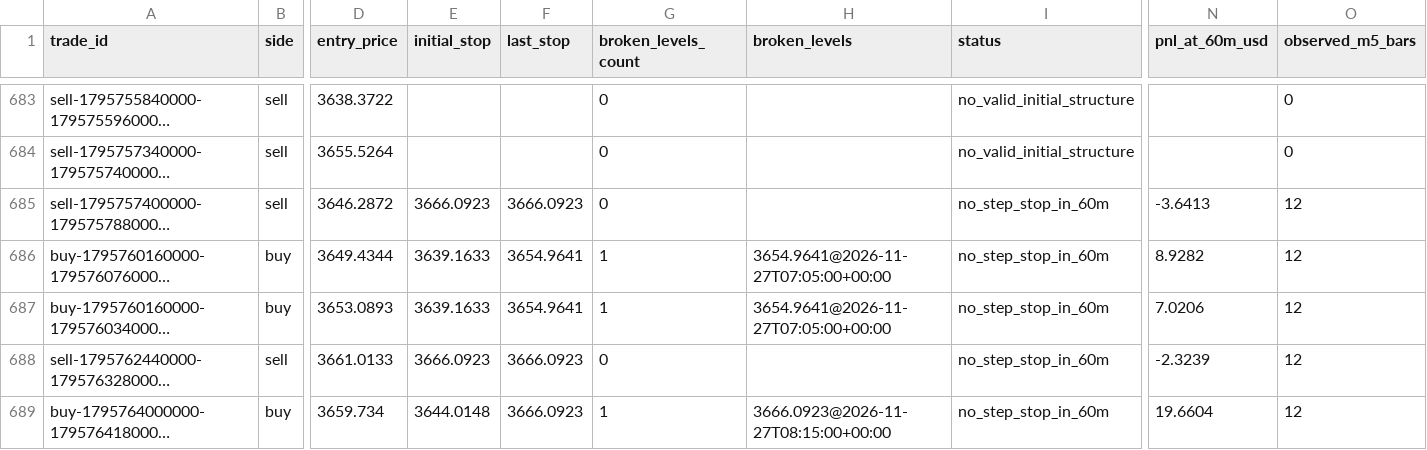
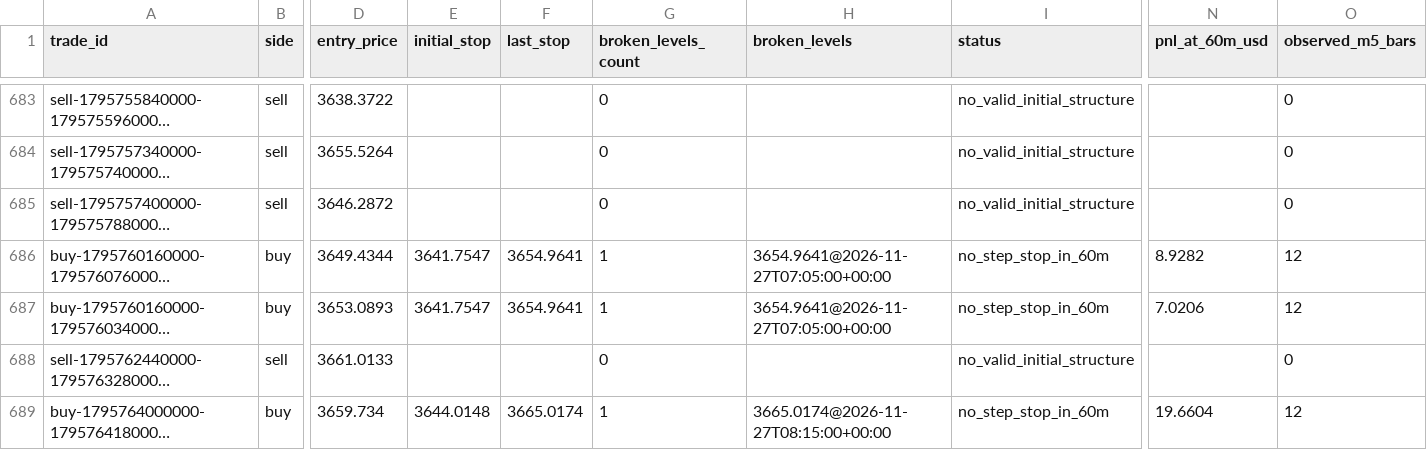
Before and after one commit to salehrbo1-cell/Alert-bot, a CSV file: research/sonic_paper/exit_rule_step_resistance.csv, drawn as a sheet; only a part is shown, gaps mark what is left out; long unchanged cells end in …; the diff covers the shown part only; the diff names each change by its address in the sheet, - before the commit and + after, or states it on an @@ line.

```diff
--- a/research/sonic_paper/exit_rule_step_resistance.csv
+++ b/research/sonic_paper/exit_rule_step_resistance.csv
-E685 (initial_stop): 3666.0923
+E685 (initial_stop): (empty)
-F685 (last_stop): 3666.0923
+F685 (last_stop): (empty)
-I685 (status): no_step_stop_in_60m
+I685 (status): no_valid_initial_structure
-N685 (pnl_at_60m_usd): -3.6413
+N685 (pnl_at_60m_usd): (empty)
-O685 (observed_m5_bars): 12
+O685 (observed_m5_bars): 0
-E686:E687 (initial_stop): 3639.1633
+E686:E687 (initial_stop): 3641.7547
-E688 (initial_stop): 3666.0923
+E688 (initial_stop): (empty)
-F688 (last_stop): 3666.0923
+F688 (last_stop): (empty)
-I688 (status): no_step_stop_in_60m
+I688 (status): no_valid_initial_structure
-N688 (pnl_at_60m_usd): -2.3239
+N688 (pnl_at_60m_usd): (empty)
-O688 (observed_m5_bars): 12
+O688 (observed_m5_bars): 0
-F689 (last_stop): 3666.0923
+F689 (last_stop): 3665.0174
-H689 (broken_levels): 3666.0923@2026-11-27T08:15:00+00:00
+H689 (broken_levels): 3665.0174@2026-11-27T08:15:00+00:00
```
Also changed, not shown: 4 added rows and 15 edited cells elsewhere in this file, research/sonic_paper/exit_rule_m5_structure.csv, research/sonic_paper/exit_rule_structure_break.csv, 4 other files.
